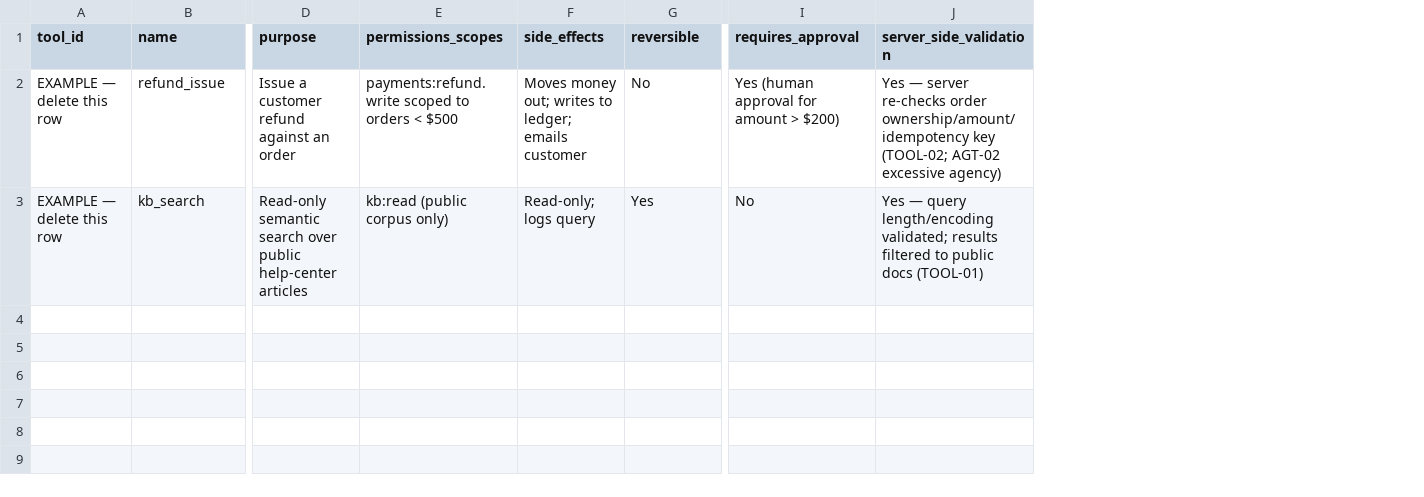
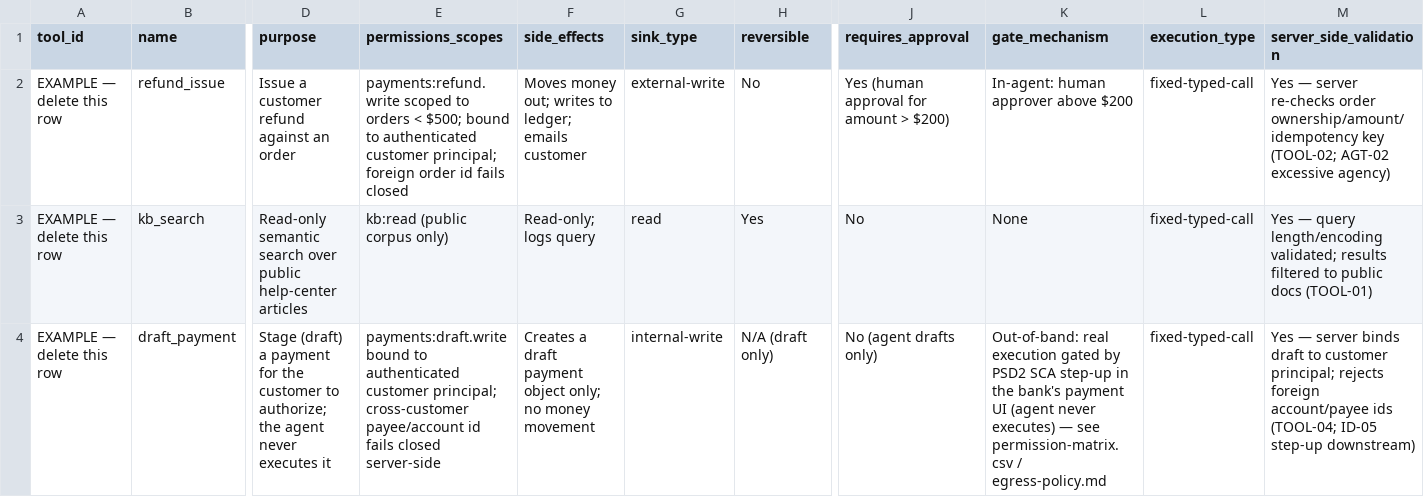
Before and after one commit to s33k3r0ck/agentic-ai-security-controls, a CSV file: templates/tool-inventory.csv, drawn as a sheet; only a part is shown, gaps mark what is left out; rows hold the shown columns only; the diff names each change by its address in the sheet, - before the commit and + after, or states it on an @@ line.

```diff
--- a/templates/tool-inventory.csv
+++ b/templates/tool-inventory.csv
+column G (sink_type), rows 2-3: external-write | read
+column K (gate_mechanism), rows 2-3: In-agent: human approver above $200 | None
+column L (execution_type), rows 2-3: fixed-typed-call | fixed-typed-call
-E2 (permissions_scopes): …orders < $500
+E2 (permissions_scopes): …orders < $500; bound to authenticated customer principal; foreign order id fails closed
+row 4: EXAMPLE — delete this row | draft_payment | Stage (draft) a payment for the customer to authorize; the agent never executes it | payments:draft.write bound to authenticated customer principal; cross-customer payee/account id fails closed server-side | Creates a draft payment object only; no money movement | internal-write | N/A (draft only) | No (agent drafts only) | Out-of-band: real execution gated by PSD2 SCA step-up in the bank's payment UI (agent never executes) — see permission-matrix.csv / egress-policy.md | fixed-typed-call | Yes — server binds draft to customer principal; rejects foreign account/payee ids (TOOL-04; ID-05 step-up downstream)
```
Also changed, not shown: templates/agent-registry.csv, templates/permission-matrix.csv, 24 other files.
